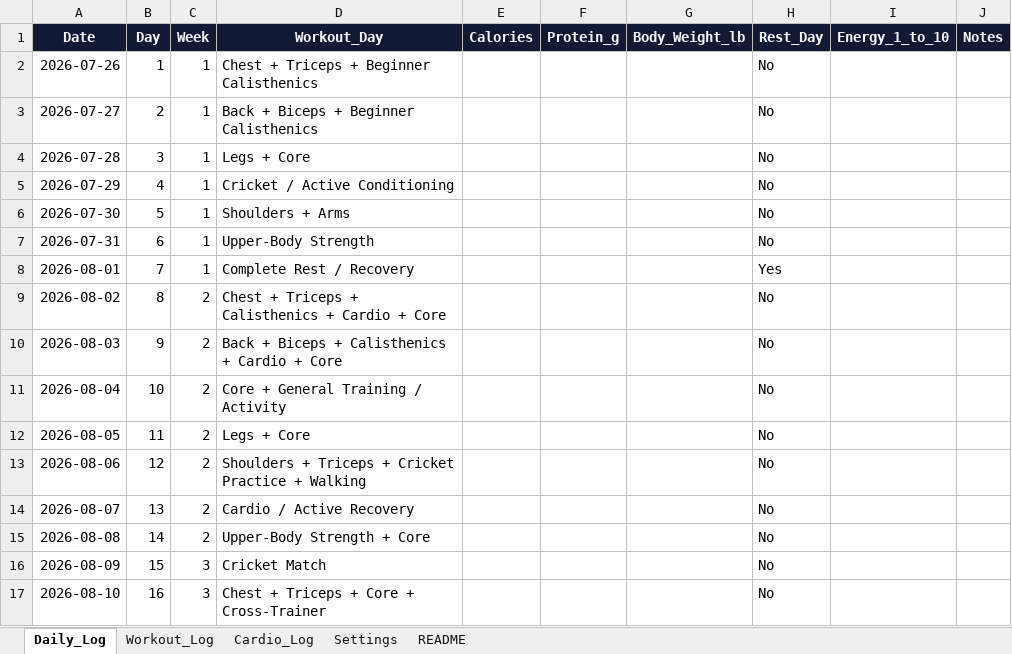
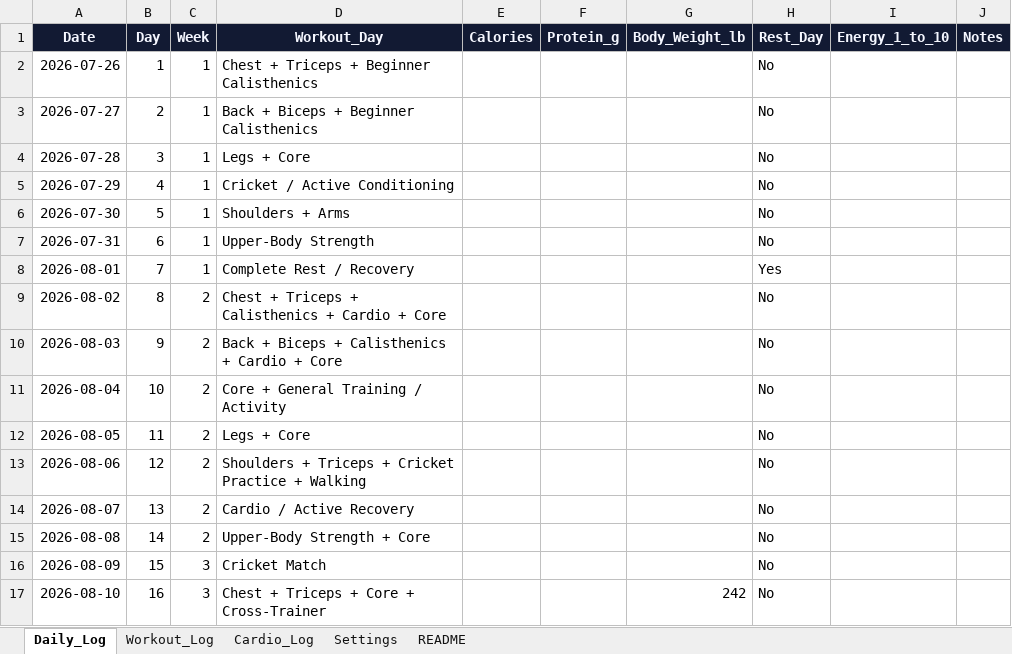
Before and after one commit to dantusamved/transformation-dashboard-, an Excel workbook: fitness_tracker.xlsx, sheet Daily_Log, drawn as a sheet; values as stored, in another font and other column widths than the file's, no borders; the diff names each change by its address in the sheet, - before the commit and + after, or states it on an @@ line.

Commit message:
Update fitness tracker

```diff
--- a/fitness_tracker.xlsx (sheet Daily_Log)
+++ b/fitness_tracker.xlsx (sheet Daily_Log)
-G17 (Body_Weight_lb): (empty)
+G17 (Body_Weight_lb): 242
```
